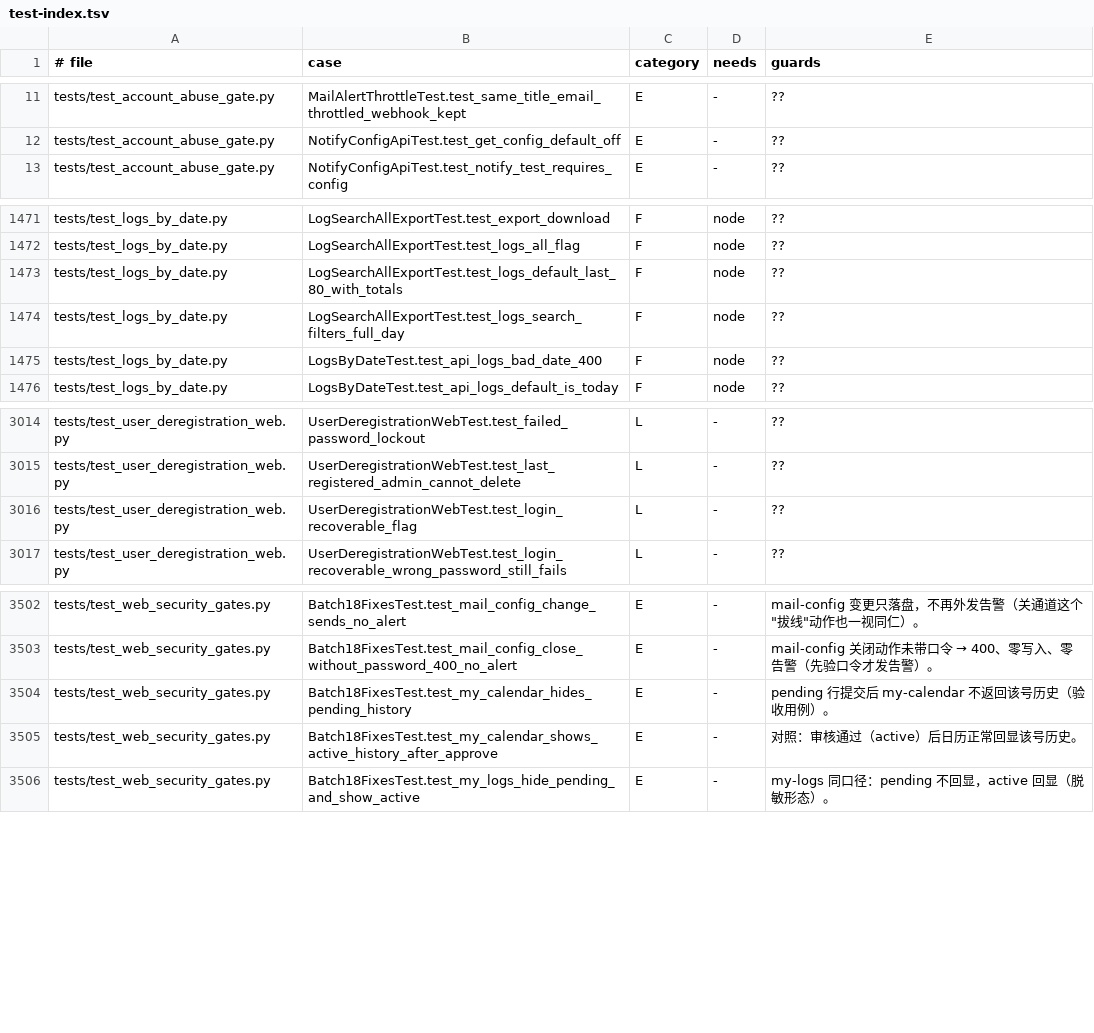
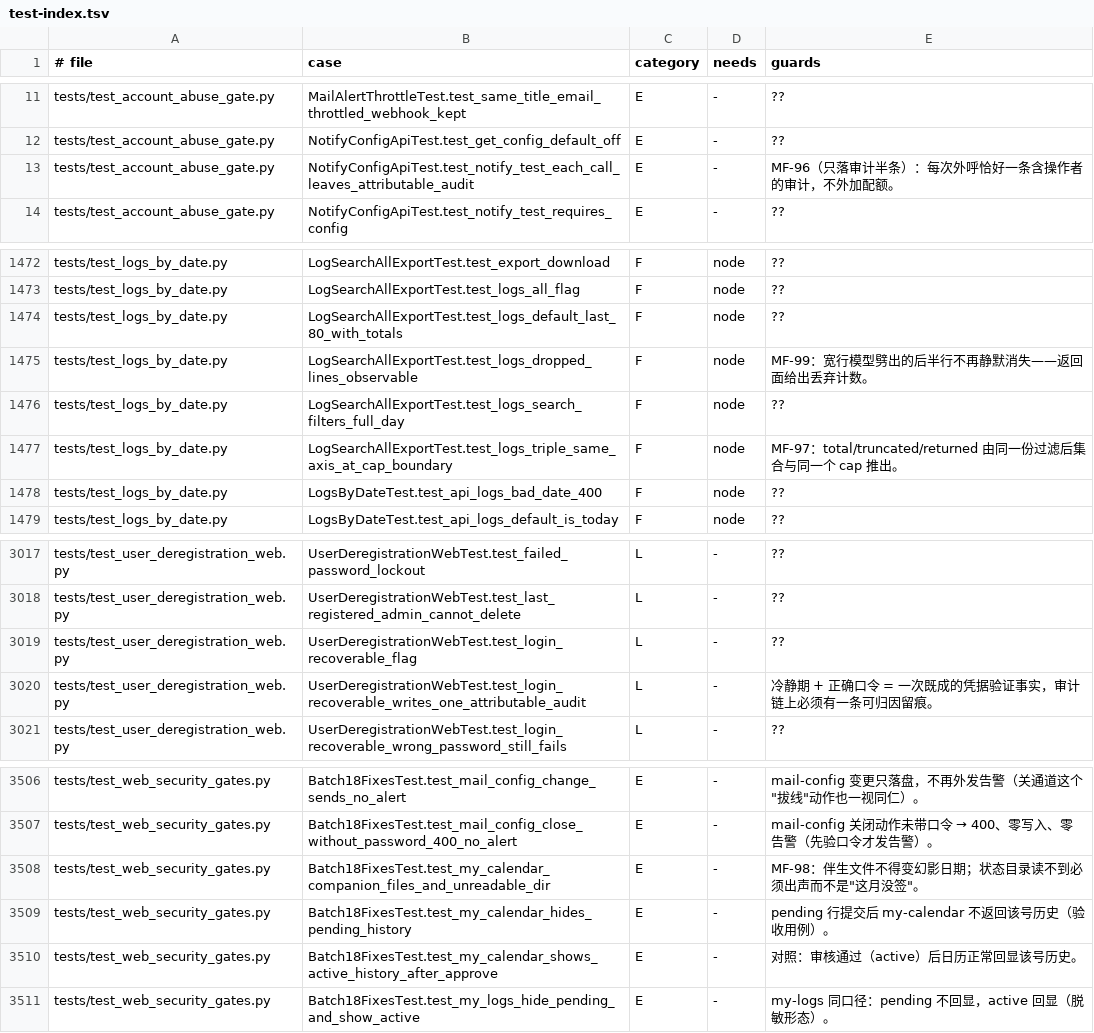
Before and after one commit to frostpolaris1/yiban-auto-sign, a TSV file: docs/dev/test-index.tsv, drawn as a sheet; only a part is shown, gaps mark what is left out; the diff names each change by its address in the sheet, - before the commit and + after, or states it on an @@ line.

Commit message:
chore(index): 批 3a-2 新增五条用例的测试索引
test_index.py --write 重生成，--check rc=0。

```diff
--- a/docs/dev/test-index.tsv
+++ b/docs/dev/test-index.tsv
+row 13: tests/test_account_abuse_gate.py | NotifyConfigApiTest.test_notify_test_each_call_leaves_attributable_audit | E | - | MF-96（只落审计半条）：每次外呼恰好一条含操作者的审计，不外加配额。
+row 1475: tests/test_logs_by_date.py | LogSearchAllExportTest.test_logs_dropped_lines_observable | F | node | MF-99：宽行模型劈出的后半行不再静默消失——返回面给出丢弃计数。
+row 1477: tests/test_logs_by_date.py | LogSearchAllExportTest.test_logs_triple_same_axis_at_cap_boundary | F | node | MF-97：total/truncated/returned 由同一份过滤后集合与同一个 cap 推出。
+row 3020: tests/test_user_deregistration_web.py | UserDeregistrationWebTest.test_login_recoverable_writes_one_attributable_audit | L | - | 冷静期 + 正确口令 = 一次既成的凭据验证事实，审计链上必须有一条可归因留痕。
+row 3508: tests/test_web_security_gates.py | Batch18FixesTest.test_my_calendar_companion_files_and_unreadable_dir | E | - | MF-98：伴生文件不得变幻影日期；状态目录读不到必须出声而不是"这月没签"。
```
